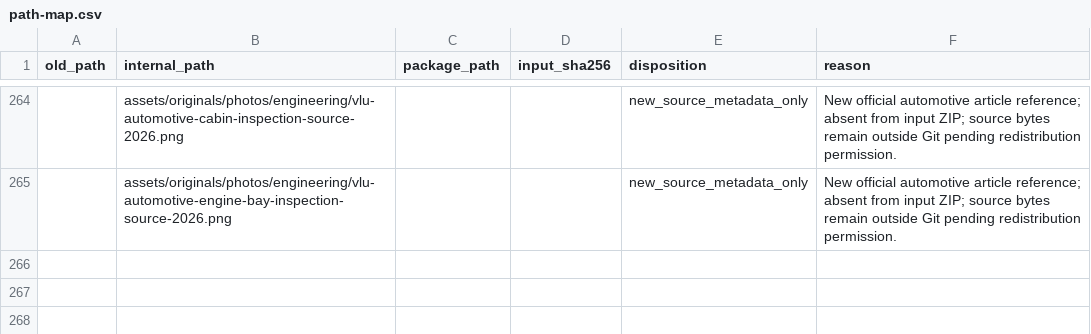
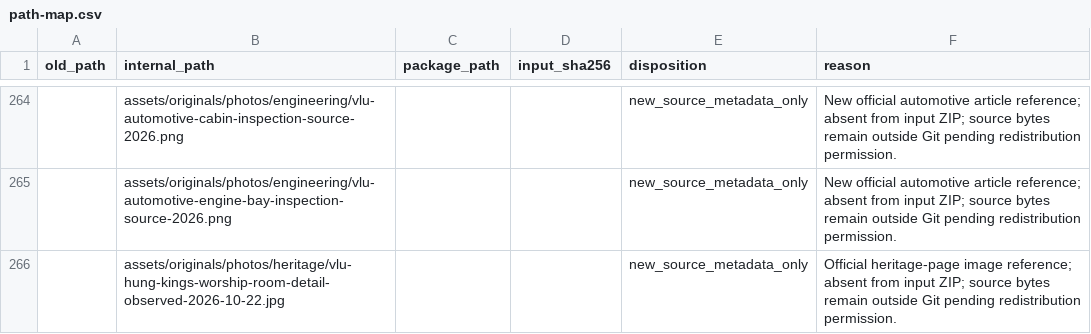
Before and after one commit to MinhThang1009/vlu-reference-kit, a CSV file: kit/audit/path-map.csv, drawn as a sheet; only a part is shown, gaps mark what is left out; the diff names each change by its address in the sheet, - before the commit and + after, or states it on an @@ line.

Commit message:
docs: add VLU heritage photo reference

```diff
--- a/kit/audit/path-map.csv
+++ b/kit/audit/path-map.csv
+row 266:  | assets/originals/photos/heritage/vlu-hung-kings-worship-room-detail-observed-2026-10-22.jpg |  |  | new_source_metadata_only | Official heritage-page image reference; absent from input ZIP; source bytes remain outside Git pending redistribution permission.
```
Also changed, not shown: 20 other files.
